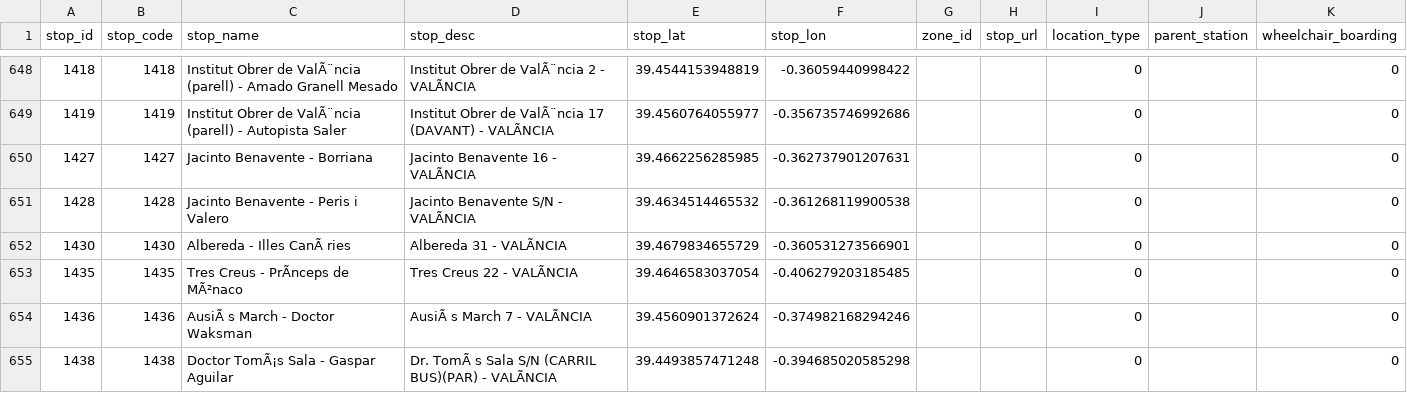
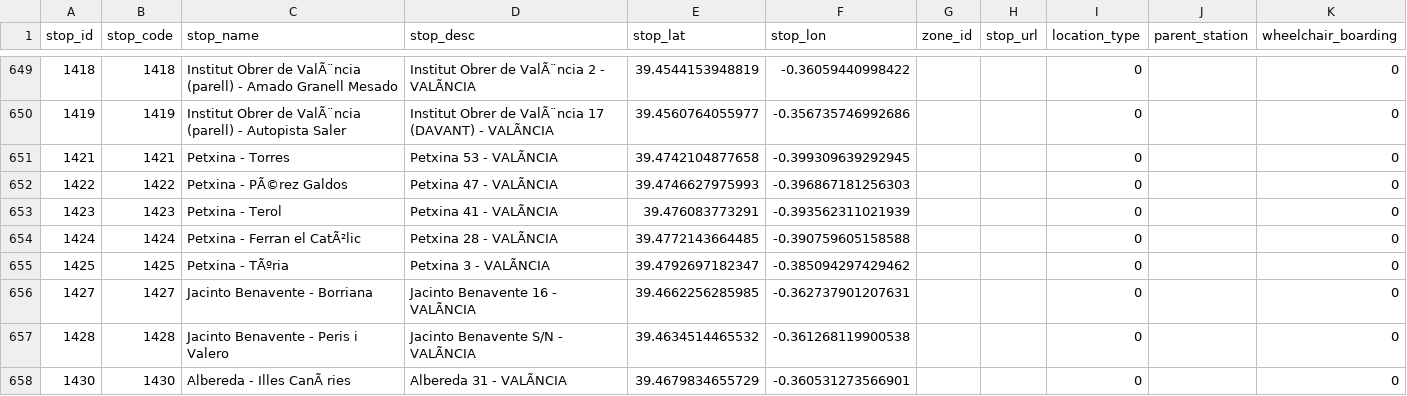
Before and after one commit to WireNext/emtgfs, a CSV file: data_csv/stops.csv, drawn as a sheet; only a part is shown, gaps mark what is left out; the shorter side is filled out with more unchanged rows; the diff covers the shown part only; the diff names each change by its address in the sheet, - before the commit and + after, or states it on an @@ line.

```diff
--- a/data_csv/stops.csv
+++ b/data_csv/stops.csv
+row 651: 1421 | 1421 | Petxina - Torres | Petxina 53 - VALÃNCIA | 39.4742104877658 | -0.399309639292945 |  |  | 0 |  | 0
+row 652: 1422 | 1422 | Petxina - PÃ©rez Galdos | Petxina 47 - VALÃNCIA | 39.4746627975993 | -0.396867181256303 |  |  | 0 |  | 0
+row 653: 1423 | 1423 | Petxina - Terol | Petxina 41 - VALÃNCIA | 39.476083773291 | -0.393562311021939 |  |  | 0 |  | 0
+row 654: 1424 | 1424 | Petxina - Ferran el CatÃ²lic | Petxina 28 - VALÃNCIA | 39.4772143664485 | -0.390759605158588 |  |  | 0 |  | 0
+row 655: 1425 | 1425 | Petxina - TÃºria | Petxina 3 - VALÃNCIA | 39.4792697182347 | -0.385094297429462 |  |  | 0 |  | 0
```
Also changed, not shown: 7 added rows elsewhere in this file, data_csv/calendar.csv, data_csv/calendar_dates.csv, 3 other files.
